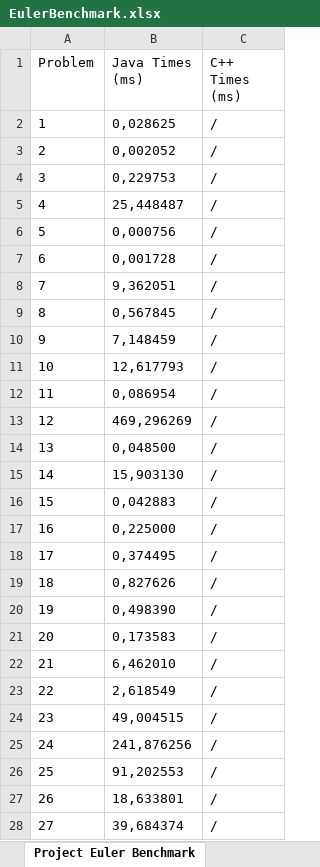
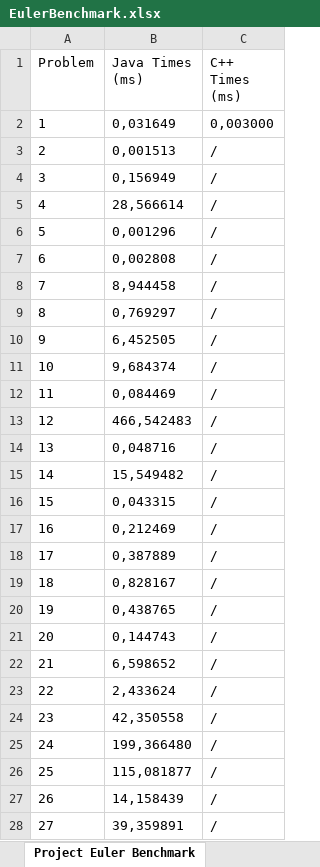
Before and after one commit to TheSwerik/ProjectEulerAnswers, an Excel workbook: EulerBenchmark.xlsx, sheet Project Euler Benchmark, drawn as a sheet; only a part is shown; values as stored, in another font and other column widths than the file's, no borders; the diff covers the shown part only; the diff names each change by its address in the sheet, - before the commit and + after, or states it on an @@ line.

Commit message:
Benchmark works for C++ too

```diff
--- a/EulerBenchmark.xlsx (sheet Project Euler Benchmark)
+++ b/EulerBenchmark.xlsx (sheet Project Euler Benchmark)
-B2 (Java Times (ms)): 0,028625
+B2 (Java Times (ms)): 0,031649
-C2 (C++ Times (ms)): /
+C2 (C++ Times (ms)): 0,003000
-B3 (Java Times (ms)): 0,002052
+B3 (Java Times (ms)): 0,001513
-B4 (Java Times (ms)): 0,229753
+B4 (Java Times (ms)): 0,156949
-B5 (Java Times (ms)): 25,448487
+B5 (Java Times (ms)): 28,566614
-B6 (Java Times (ms)): 0,000756
+B6 (Java Times (ms)): 0,001296
-B7 (Java Times (ms)): 0,001728
+B7 (Java Times (ms)): 0,002808
-B8 (Java Times (ms)): 9,362051
+B8 (Java Times (ms)): 8,944458
-B9 (Java Times (ms)): 0,567845
+B9 (Java Times (ms)): 0,769297
-B10 (Java Times (ms)): 7,148459
+B10 (Java Times (ms)): 6,452505
-B11 (Java Times (ms)): 12,617793
+B11 (Java Times (ms)): 9,684374
-B12 (Java Times (ms)): 0,086954
+B12 (Java Times (ms)): 0,084469
-B13 (Java Times (ms)): 469,296269
+B13 (Java Times (ms)): 466,542483
-B14 (Java Times (ms)): 0,048500
+B14 (Java Times (ms)): 0,048716
-B15 (Java Times (ms)): 15,903130
+B15 (Java Times (ms)): 15,549482
-B16 (Java Times (ms)): 0,042883
+B16 (Java Times (ms)): 0,043315
-B17 (Java Times (ms)): 0,225000
+B17 (Java Times (ms)): 0,212469
-B18 (Java Times (ms)): 0,374495
+B18 (Java Times (ms)): 0,387889
-B19 (Java Times (ms)): 0,827626
+B19 (Java Times (ms)): 0,828167
-B20 (Java Times (ms)): 0,498390
+B20 (Java Times (ms)): 0,438765
-B21 (Java Times (ms)): 0,173583
+B21 (Java Times (ms)): 0,144743
-B22 (Java Times (ms)): 6,462010
+B22 (Java Times (ms)): 6,598652
-B23 (Java Times (ms)): 2,618549
+B23 (Java Times (ms)): 2,433624
-B24 (Java Times (ms)): 49,004515
+B24 (Java Times (ms)): 42,350558
-B25 (Java Times (ms)): 241,876256
+B25 (Java Times (ms)): 199,366480
-B26 (Java Times (ms)): 91,202553
+B26 (Java Times (ms)): 115,081877
-B27 (Java Times (ms)): 18,633801
+B27 (Java Times (ms)): 14,158439
-B28 (Java Times (ms)): 39,684374
+B28 (Java Times (ms)): 39,359891
```
Also changed, not shown: 23 edited cells elsewhere in this sheet, 2 other files.
